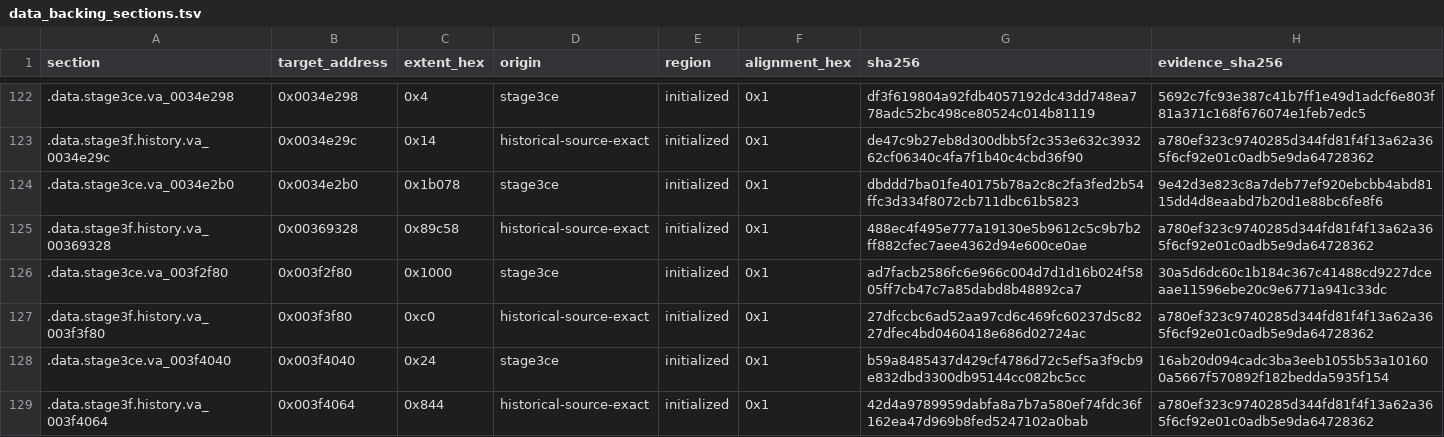
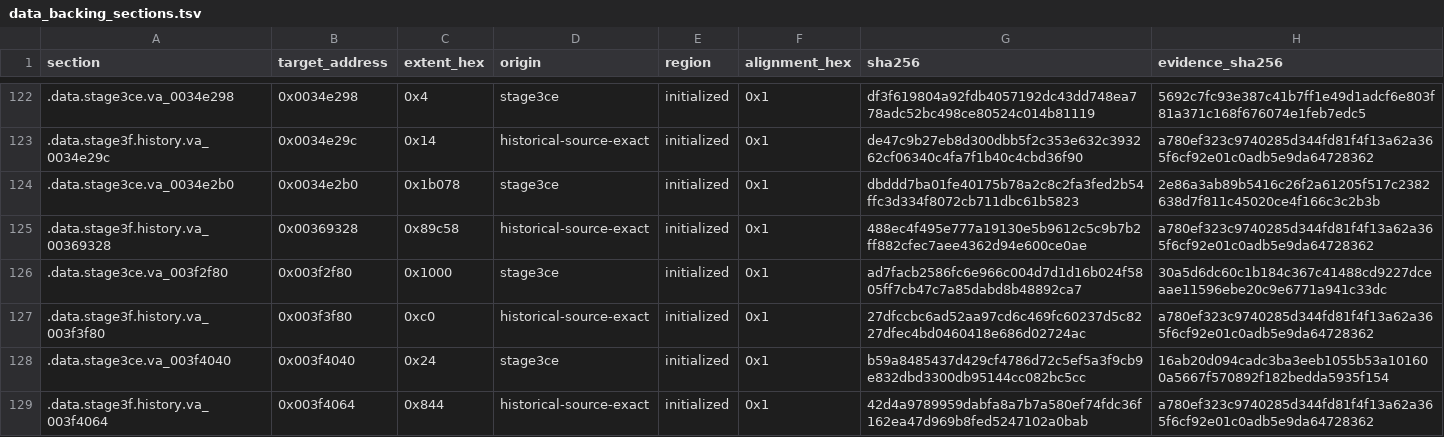
Before and after one commit to ReyFxck/SNESstation-Decomp, a TSV file: analysis/link_identity/data_backing_sections.tsv, drawn as a sheet; only a part is shown, gaps mark what is left out.

Commit message:
Refresh S9xGetByte backing evidence

```diff
--- a/analysis/link_identity/data_backing_sections.tsv
+++ b/analysis/link_identity/data_backing_sections.tsv
@@ -123,3 +123,3 @@ section	target_address	extent_hex	origin	region	alignment_hex	sha256	evidence_sh
 .data.stage3f.history.va_0034e29c	0x0034e29c	0x14	historical-source-exact	initialized	0x1	de47c9b27eb8d300dbb5f2c353e632c393262cf06340c4fa7f1b40c4cbd36f90	a780ef323c9740285d344fd81f4f13a62a365f6cf92e01c0adb5e9da64728362
-.data.stage3ce.va_0034e2b0	0x0034e2b0	0x1b078	stage3ce	initialized	0x1	dbddd7ba01fe40175b78a2c8c2fa3fed2b54ffc3d334f8072cb711dbc61b5823	9e42d3e823c8a7deb77ef920ebcbb4abd8115dd4d8eaabd7b20d1e88bc6fe8f6
+.data.stage3ce.va_0034e2b0	0x0034e2b0	0x1b078	stage3ce	initialized	0x1	dbddd7ba01fe40175b78a2c8c2fa3fed2b54ffc3d334f8072cb711dbc61b5823	2e86a3ab89b5416c26f2a61205f517c2382638d7f811c45020ce4f166c3c2b3b
 .data.stage3f.history.va_00369328	0x00369328	0x89c58	historical-source-exact	initialized	0x1	488ec4f495e777a19130e5b9612c5c9b7b2ff882cfec7aee4362d94e600ce0ae	a780ef323c9740285d344fd81f4f13a62a365f6cf92e01c0adb5e9da64728362
```
